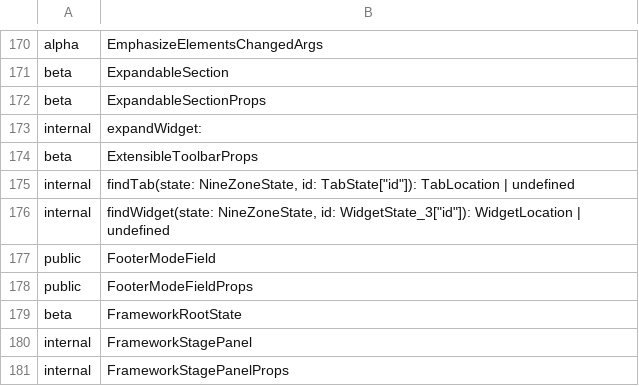
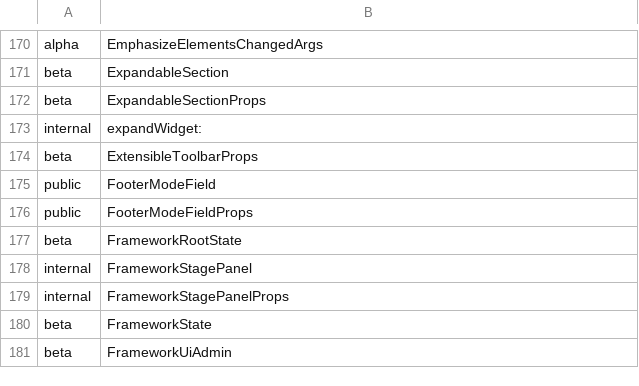
Before and after one commit to iTwin/appui, a CSV file: common/api/summary/ui-framework.exports.csv, drawn as a sheet; only a part is shown, gaps mark what is left out; the shorter side is filled out with more unchanged rows; the diff names each change by its address in the sheet, - before the commit and + after, or states it on an @@ line.

Commit message:
Merged PR 101775: Remove not found widget tabs when restoring layout
This PR removes tabs for which WidgetDef is not found when restoring layout.
This fixes following workflow:
1. Load map-layer extension
2. (Layout is saved with map-layers Widget)
3. Re-open application (layout is restored with map-layers Widget, but no WidgetDef is loaded, hence the Widget with no label/content is rendered)

## Commits

- When restoring layout, remove tabs with no corresponding WidgetDef.
- Tests.
- Rush change.
- Extract API.

```diff
--- a/common/api/summary/ui-framework.exports.csv
+++ b/common/api/summary/ui-framework.exports.csv
-row 175: internal | findTab(state: NineZoneState, id: TabState["id"]): TabLocation | undefined
-row 176: internal | findWidget(state: NineZoneState, id: WidgetState_3["id"]): WidgetLocation | undefined
```
Also changed, not shown: common/api/summary/ui-ninezone.exports.csv, 7 other files.
